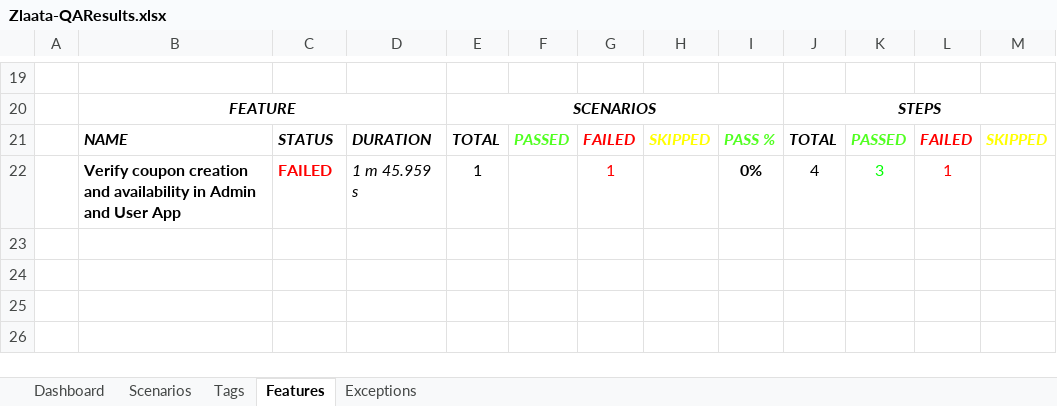
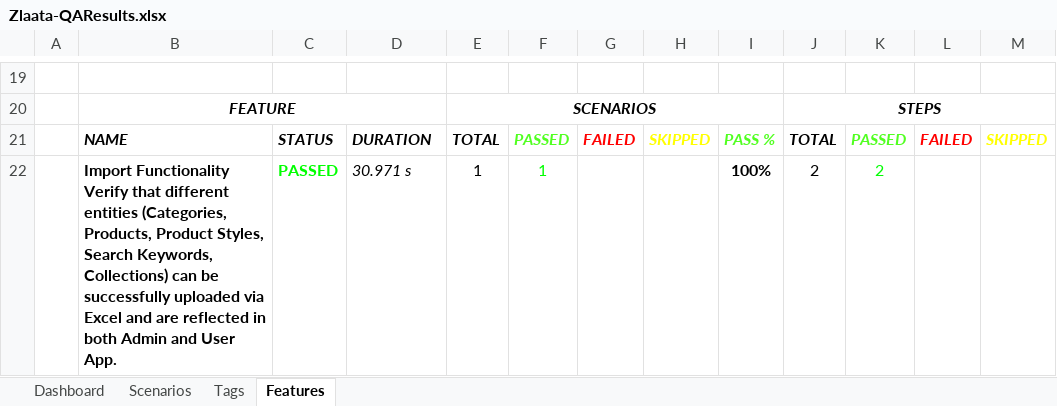
Before and after one commit to ZlaataAutomation/ZlaataQAserver, an Excel workbook: reports/Extent-Report/Zlaata-QAResults.xlsx, sheet Features, drawn as a sheet; only a part is shown, gaps mark what is left out; values as stored, in another font and other column widths than the file's, no borders; charts and pictures not drawn; removed rows and columns are numbered as before the commit, all else as after; the diff names each change by its address in the sheet, - before the commit and + after, or states it on an @@ line.

```diff
--- a/reports/Extent-Report/Zlaata-QAResults.xlsx (sheet Features)
+++ b/reports/Extent-Report/Zlaata-QAResults.xlsx (sheet Features)
-sheet tab: Exceptions
-row 22:  | Verify coupon creation and availability in Admin and User App | FAILED | 1 m 45.959 s | 1 |  | 1 |  | 0% | 4 | 3 | 1
+row 22:  | Import Functionality Verify that different entities (Categories, Products, Product Styles, Search Keywords, Collections) can be successfully uploaded via Excel and are reflected in both Admin and User App. | PASSED | 30.971 s | 1 | 1 |  |  | 100% | 2 | 2
```
Also changed, not shown: sheet Tags, sheet Dashboard, sheet Scenarios, charts or pictures, 8 other files.
